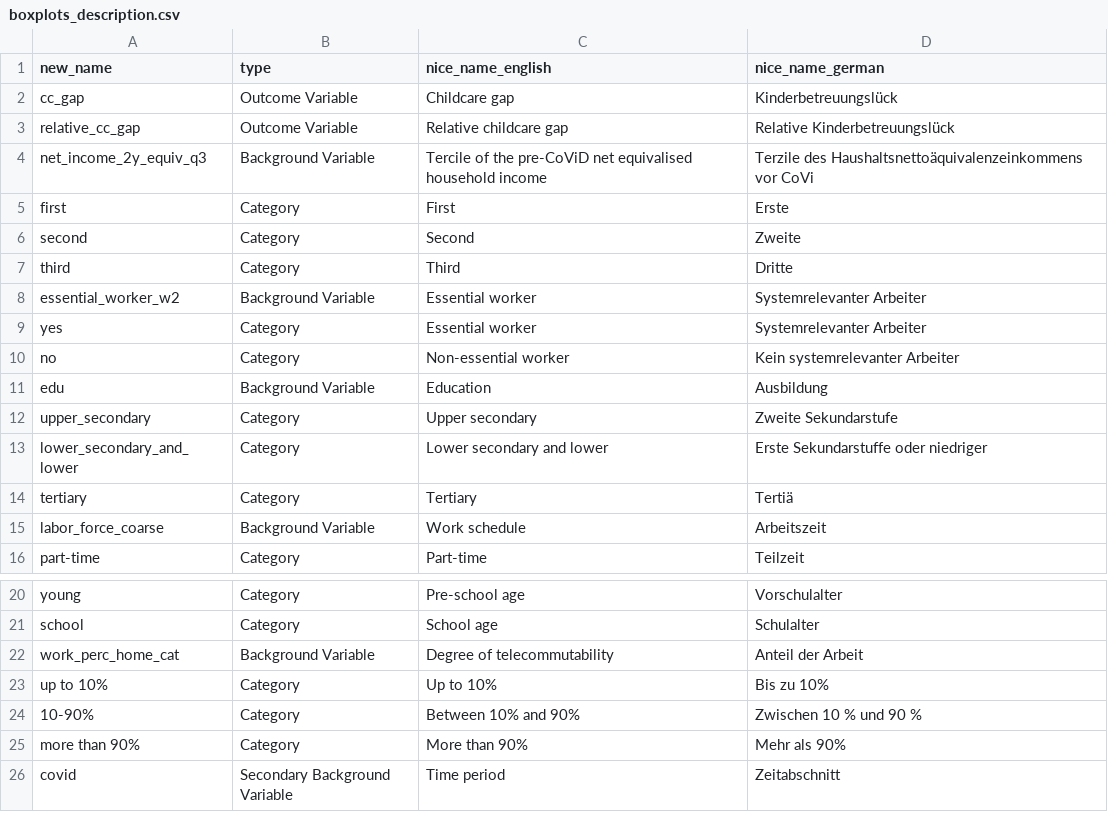
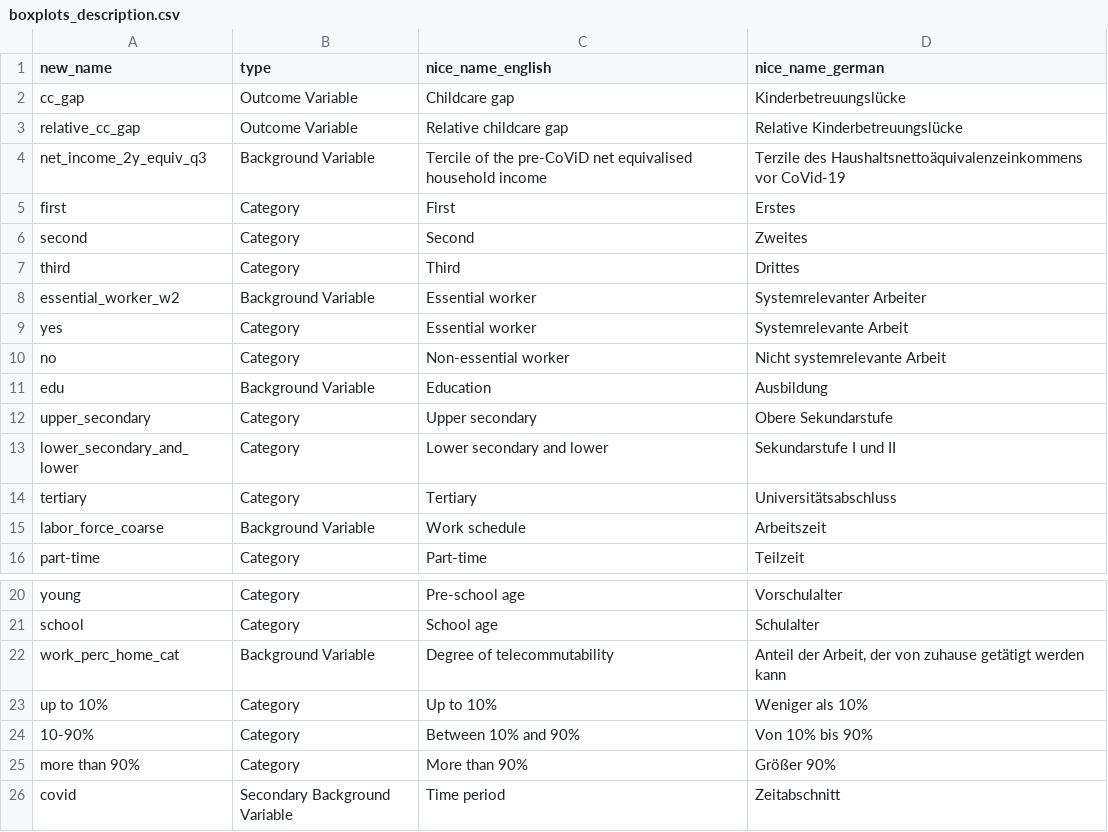
Before and after one commit to covid-19-impact-lab/utilities, a CSV file: utilities/dashboard/liss/boxplots_description.csv, drawn as a sheet; only a part is shown, gaps mark what is left out.

Commit message:
Bump version and improve German translations.

```diff
--- a/utilities/dashboard/liss/boxplots_description.csv
+++ b/utilities/dashboard/liss/boxplots_description.csv
@@ -1,15 +1,15 @@
 new_name;type;nice_name_english;nice_name_german
-cc_gap;Outcome Variable;Childcare gap;Kinderbetreuungslück
-relative_cc_gap;Outcome Variable;Relative childcare gap;Relative Kinderbetreuungslück
-net_income_2y_equiv_q3;Background Variable;Tercile of the pre-CoViD net equivalised household income;Terzile des Haushaltsnettoäquivalenzeinkommens vor CoVi
-first;Category;First;Erste
-second;Category;Second;Zweite
-third;Category;Third;Dritte
+cc_gap;Outcome Variable;Childcare gap;Kinderbetreuungslücke
+relative_cc_gap;Outcome Variable;Relative childcare gap;Relative Kinderbetreuungslücke
+net_income_2y_equiv_q3;Background Variable;Tercile of the pre-CoViD net equivalised household income;Terzile des Haushaltsnettoäquivalenzeinkommens vor CoVid-19
+first;Category;First;Erstes
+second;Category;Second;Zweites
+third;Category;Third;Drittes
 essential_worker_w2;Background Variable;Essential worker;Systemrelevanter Arbeiter
-yes;Category;Essential worker;Systemrelevanter Arbeiter
-no;Category;Non-essential worker;Kein systemrelevanter Arbeiter
+yes;Category;Essential worker;Systemrelevante Arbeit
+no;Category;Non-essential worker;Nicht systemrelevante Arbeit
 edu;Background Variable;Education;Ausbildung
-upper_secondary;Category;Upper secondary;Zweite Sekundarstufe
-lower_secondary_and_lower;Category;Lower secondary and lower;Erste Sekundarstuffe oder niedriger
-tertiary;Category;Tertiary;Tertiä
+upper_secondary;Category;Upper secondary;Obere Sekundarstufe
+lower_secondary_and_lower;Category;Lower secondary and lower;Sekundarstufe I und II
+tertiary;Category;Tertiary;Universitätsabschluss
 labor_force_coarse;Background Variable;Work schedule;Arbeitszeit
@@ -21,6 +21,6 @@ young;Category;Pre-school age;Vorschulalter
 school;Category;School age;Schulalter
-work_perc_home_cat;Background Variable;Degree of telecommutability;Anteil der Arbeit
-up to 10%;Category;Up to 10%;Bis zu 10%
-10-90%;Category;Between 10% and 90%;Zwischen 10 % und 90 %
-more than 90%;Category;More than 90%;Mehr als 90%
+work_perc_home_cat;Background Variable;Degree of telecommutability;Anteil der Arbeit, der von zuhause getätigt werden kann
+up to 10%;Category;Up to 10%;Weniger als 10%
+10-90%;Category;Between 10% and 90%;Von 10% bis 90%
+more than 90%;Category;More than 90%;Größer 90%
 covid;Secondary Background Variable;Time period;Zeitabschnitt
```
Also changed, not shown: 5 other files.
